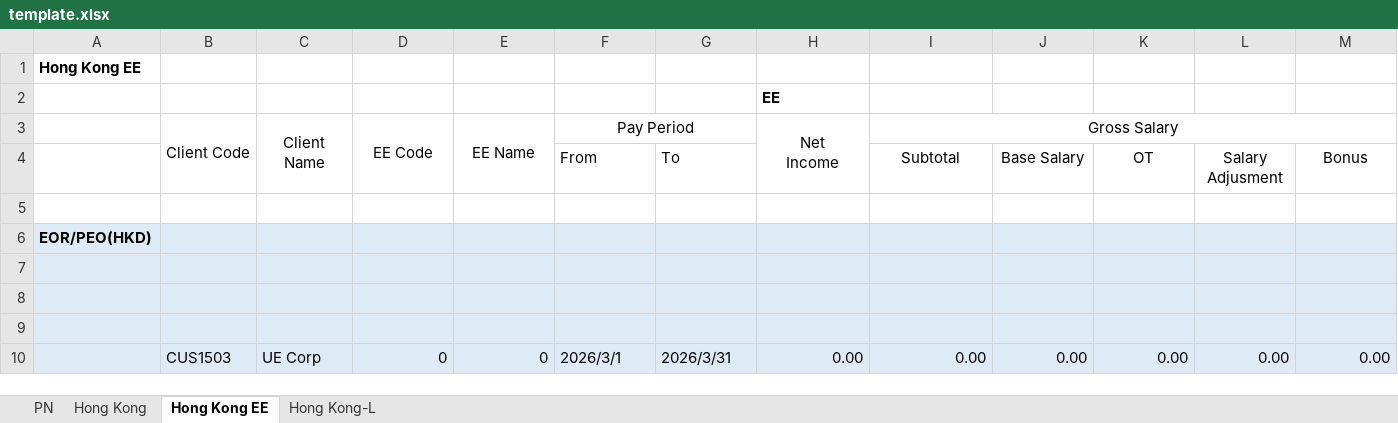
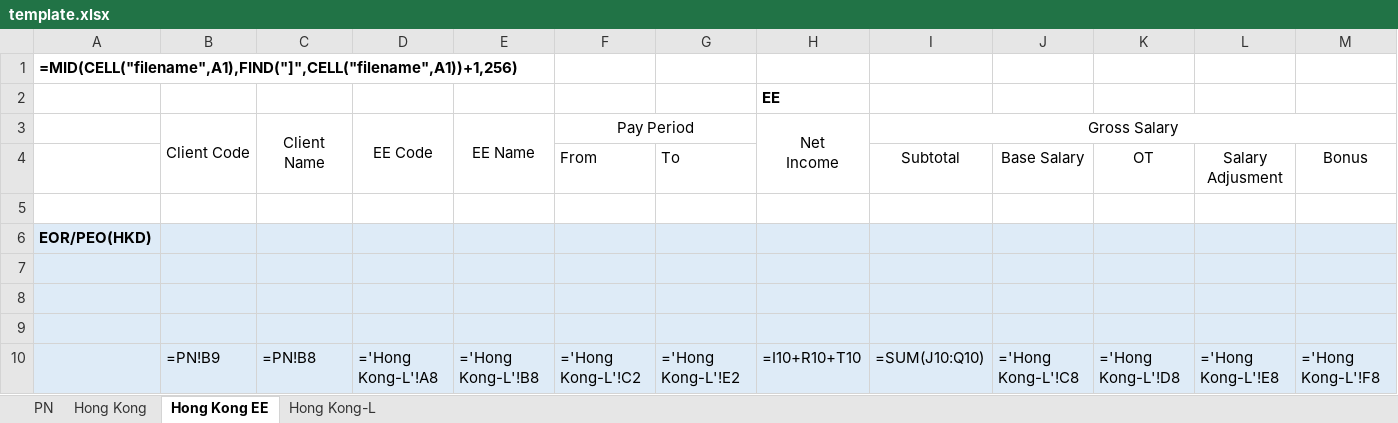
Before and after one commit to JLJData/NNRoad-Bill-Conversion, an Excel workbook: templates/hongkong/template.xlsx, sheet Hong Kong EE, drawn as a sheet; only a part is shown; values as stored, in another font and other column widths than the file's, no borders; formulas without a stored value are shown as written; removed rows and columns are numbered as before the commit, all else as after; rows hold the shown columns only; the diff names each change by its address in the sheet, - before the commit and + after, or states it on an @@ line.

```diff
--- a/templates/hongkong/template.xlsx (sheet Hong Kong EE)
+++ b/templates/hongkong/template.xlsx (sheet Hong Kong EE)
-A1: Hong Kong EE
+A1: =MID(CELL("filename",A1),FIND("]",CELL("filename",A1))+1,256)
-row 10:  | CUS1503 | UE Corp | 0 | 0 | 2026/3/1 | 2026/3/31 | 0.00 | 0.00 | 0.00 | 0.00 | 0.00 | 0.00
+row 10:  | =PN!B9 | =PN!B8 | ='Hong Kong-L'!A8 | ='Hong Kong-L'!B8 | ='Hong Kong-L'!C2 | ='Hong Kong-L'!E2 | =I10+R10+T10 | =SUM(J10:Q10) | ='Hong Kong-L'!C8 | ='Hong Kong-L'!D8 | ='Hong Kong-L'!E8 | ='Hong Kong-L'!F8
```
Also changed, not shown: sheet Hong Kong, sheet PN, sheet Hong Kong-L, charts or pictures, templates/taiwan/template.xlsx, 3 other files.
